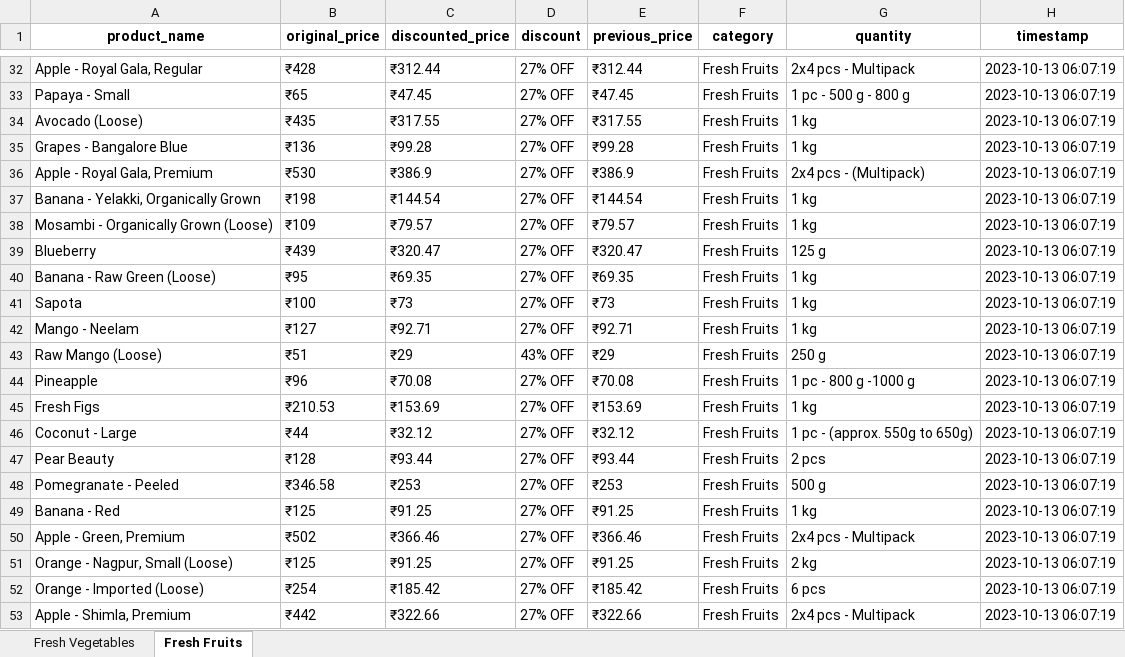
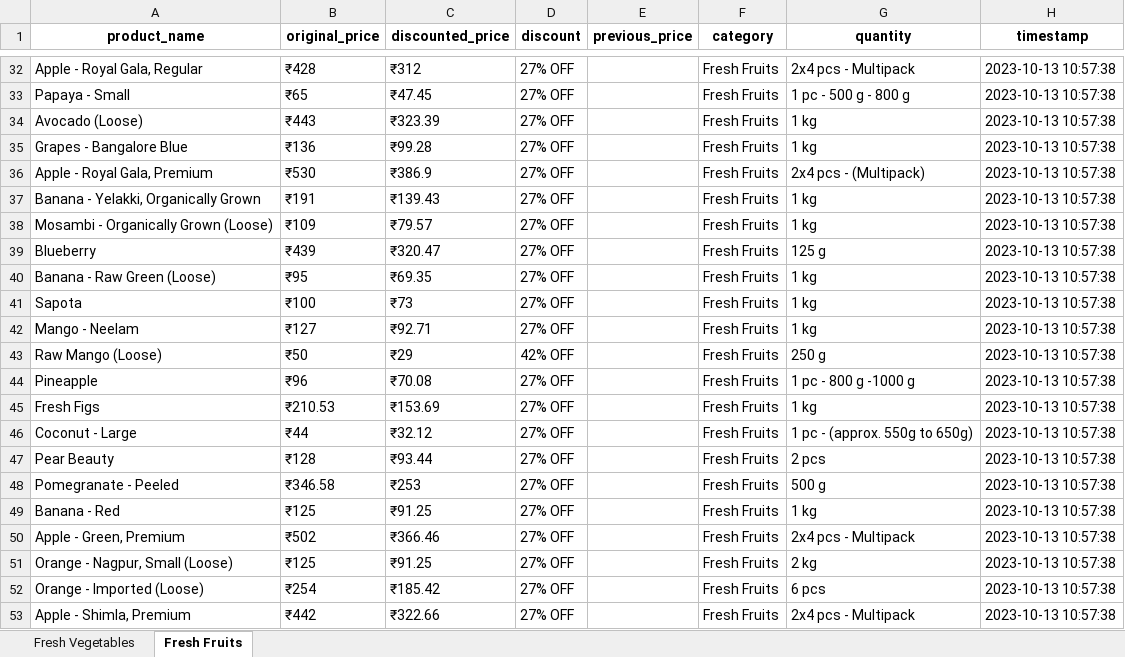
Before and after one commit to NidhiiK/Vegease, an Excel workbook: BigBasket/BigBasket_products.xlsx, sheet Fresh Fruits, drawn as a sheet; only a part is shown, gaps mark what is left out; values as stored, in another font and other column widths than the file's, no borders; the diff covers the shown part only; the diff names each change by its address in the sheet, - before the commit and + after, or states it on an @@ line.

```diff
--- a/BigBasket/BigBasket_products.xlsx (sheet Fresh Fruits)
+++ b/BigBasket/BigBasket_products.xlsx (sheet Fresh Fruits)
-C32 (discounted_price): ₹312.44
+C32 (discounted_price): ₹312
-E32 (previous_price): ₹312.44
+E32 (previous_price): (empty)
-H32:H53 (timestamp): 2023-10-13 06:07:19
+H32:H53 (timestamp): 2023-10-13 10:57:38
-E33 (previous_price): ₹47.45
+E33 (previous_price): (empty)
-B34 (original_price): ₹435
+B34 (original_price): ₹443
-C34 (discounted_price): ₹317.55
+C34 (discounted_price): ₹323.39
-E34 (previous_price): ₹317.55
+E34 (previous_price): (empty)
-E35 (previous_price): ₹99.28
+E35 (previous_price): (empty)
-E36 (previous_price): ₹386.9
+E36 (previous_price): (empty)
-B37 (original_price): ₹198
+B37 (original_price): ₹191
-C37 (discounted_price): ₹144.54
+C37 (discounted_price): ₹139.43
-E37 (previous_price): ₹144.54
+E37 (previous_price): (empty)
-E38 (previous_price): ₹79.57
+E38 (previous_price): (empty)
-E39 (previous_price): ₹320.47
+E39 (previous_price): (empty)
-E40 (previous_price): ₹69.35
+E40 (previous_price): (empty)
-E41 (previous_price): ₹73
+E41 (previous_price): (empty)
-E42 (previous_price): ₹92.71
+E42 (previous_price): (empty)
-B43 (original_price): ₹51
+B43 (original_price): ₹50
-D43 (discount): 43% OFF
+D43 (discount): 42% OFF
-E43 (previous_price): ₹29
+E43 (previous_price): (empty)
-E44 (previous_price): ₹70.08
+E44 (previous_price): (empty)
-E45 (previous_price): ₹153.69
+E45 (previous_price): (empty)
-E46 (previous_price): ₹32.12
+E46 (previous_price): (empty)
-E47 (previous_price): ₹93.44
+E47 (previous_price): (empty)
-E48 (previous_price): ₹253
+E48 (previous_price): (empty)
-E49 (previous_price): ₹91.25
+E49 (previous_price): (empty)
-E50 (previous_price): ₹366.46
+E50 (previous_price): (empty)
-E51 (previous_price): ₹91.25
+E51 (previous_price): (empty)
-E52 (previous_price): ₹185.42
+E52 (previous_price): (empty)
-E53 (previous_price): ₹322.66
+E53 (previous_price): (empty)
```
Also changed, not shown: 22 added rows, 22 removed rows and 116 edited cells elsewhere in this sheet, sheet Fresh Vegetables, Otipy/otipy_products.xlsx, 12 other files.
